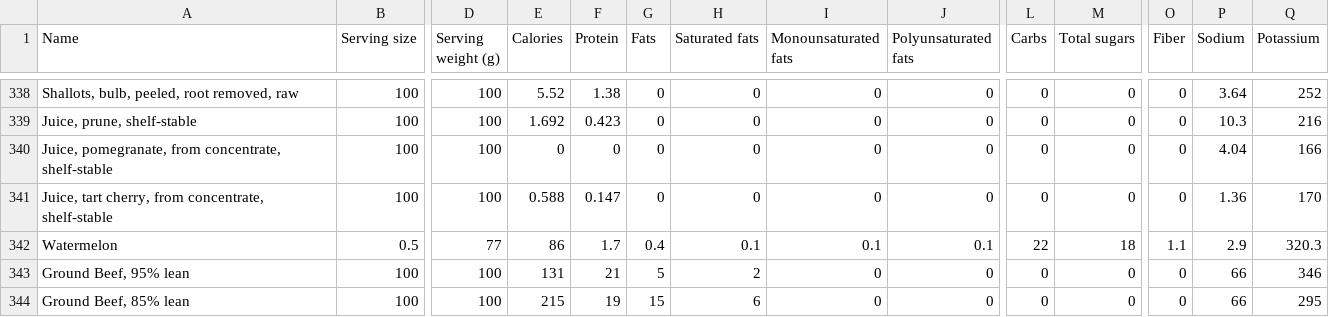
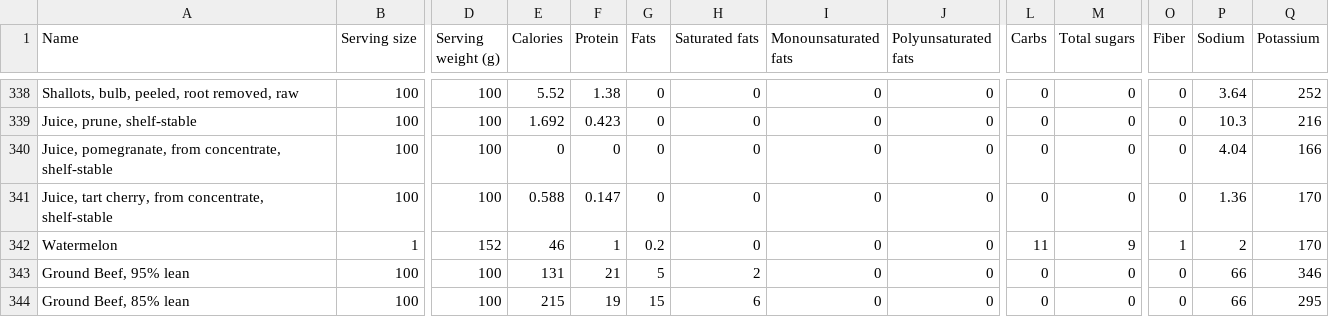
Before and after one commit to aguspignal/scrapping-foodnutrients, a CSV file: scrapped-usda_foundation.csv, drawn as a sheet; only a part is shown, gaps mark what is left out; the diff names each change by its address in the sheet, - before the commit and + after, or states it on an @@ line.

```diff
--- a/scrapped-usda_foundation.csv
+++ b/scrapped-usda_foundation.csv
-B342 (Serving size): 0.5
+B342 (Serving size): 1
-D342 (Serving weight (g)): 77
+D342 (Serving weight (g)): 152
-E342 (Calories): 86
+E342 (Calories): 46
-F342 (Protein): 1.7
+F342 (Protein): 1
-G342 (Fats): 0.4
+G342 (Fats): 0.2
-H342 (Saturated fats): 0.1
+H342 (Saturated fats): 0
-I342 (Monounsaturated fats): 0.1
+I342 (Monounsaturated fats): 0
-J342 (Polyunsaturated fats): 0.1
+J342 (Polyunsaturated fats): 0
-L342 (Carbs): 22
+L342 (Carbs): 11
-M342 (Total sugars): 18
+M342 (Total sugars): 9
-O342 (Fiber): 1.1
+O342 (Fiber): 1
-P342 (Sodium): 2.9
+P342 (Sodium): 2
-Q342 (Potassium): 320.3
+Q342 (Potassium): 170
```
Also changed, not shown: tables/nutrients-usda_foundation.csv, tables/servings-usda_foundation.csv, 7 other files.
